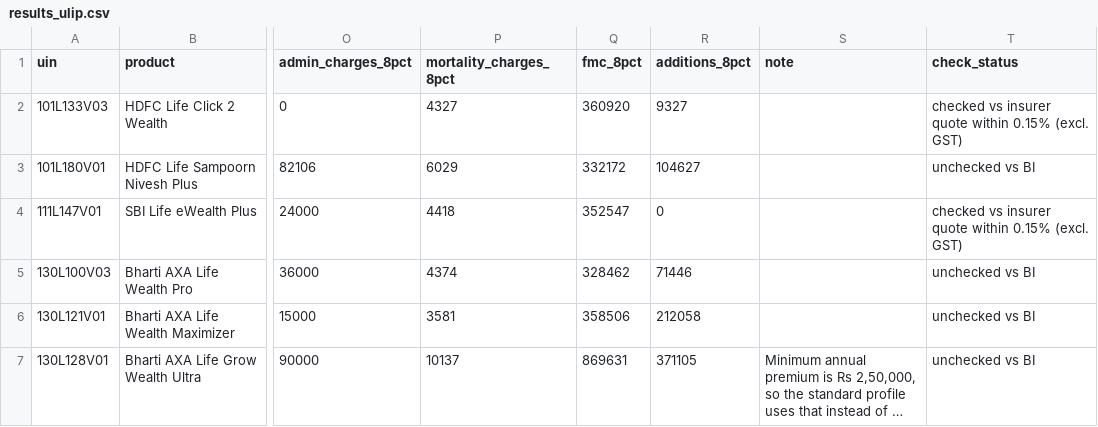
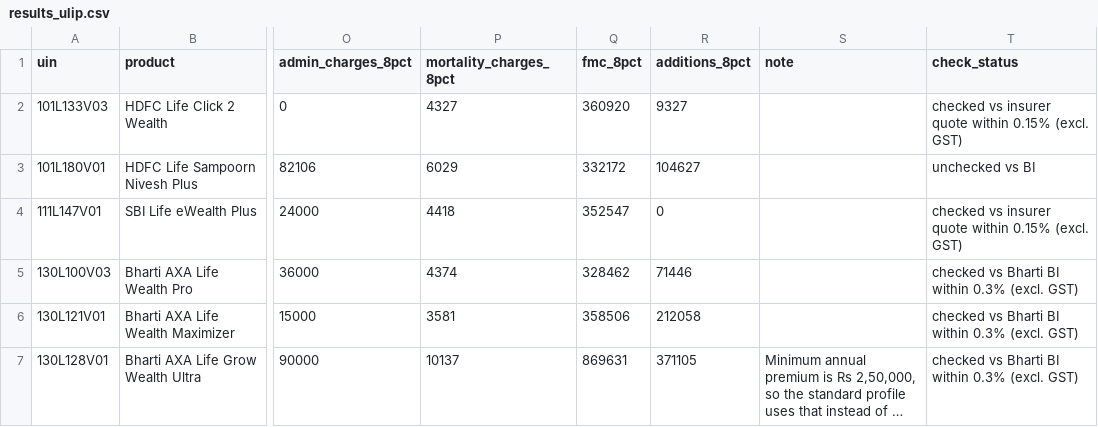
Before and after one commit to ahen-can/li-product-docs, a CSV file: calc/results_ulip.csv, drawn as a sheet; only a part is shown, gaps mark what is left out; long unchanged cells end in …; the diff names each change by its address in the sheet, - before the commit and + after, or states it on an @@ line.

```diff
--- a/calc/results_ulip.csv
+++ b/calc/results_ulip.csv
-T5:T7 (check_status): unchecked vs BI
+T5:T7 (check_status): checked vs Bharti BI within 0.3% (excl. GST)
```
Also changed, not shown: 1 other file.
